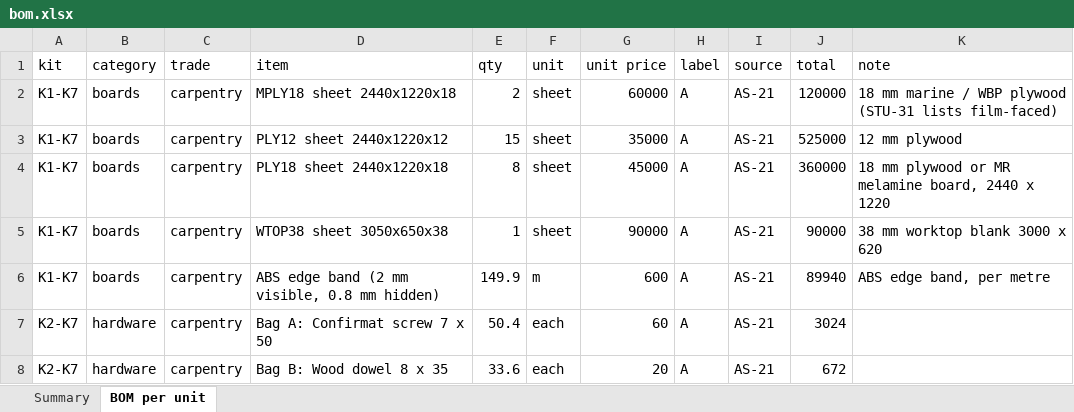
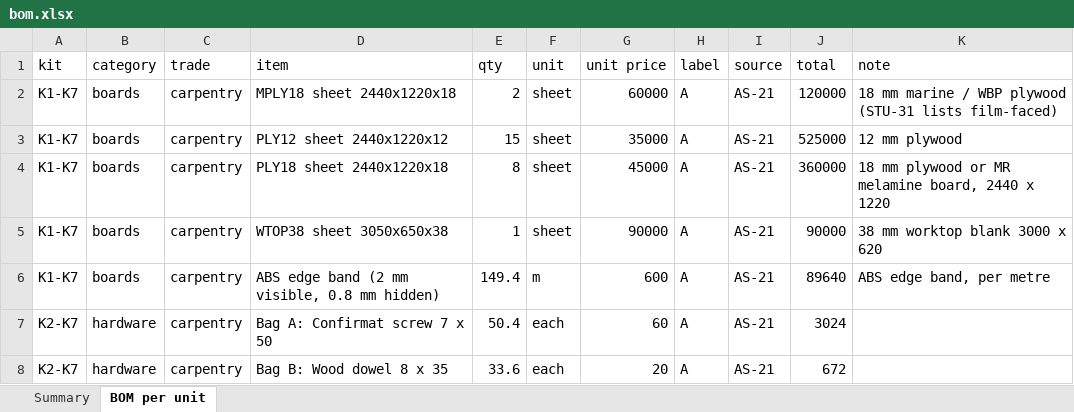
Before and after one commit to databayt/farm, an Excel workbook: public/designs/studio/data/bom.xlsx, sheet BOM per unit, drawn as a sheet; only a part is shown; values as stored, in another font and other column widths than the file's, no borders; the diff names each change by its address in the sheet, - before the commit and + after, or states it on an @@ line.

```diff
--- a/public/designs/studio/data/bom.xlsx (sheet BOM per unit)
+++ b/public/designs/studio/data/bom.xlsx (sheet BOM per unit)
-E6 (qty): 149.9
+E6 (qty): 149.4
-J6 (total): 89940
+J6 (total): 89640
```
Also changed, not shown: sheet Summary, 49 other files.
